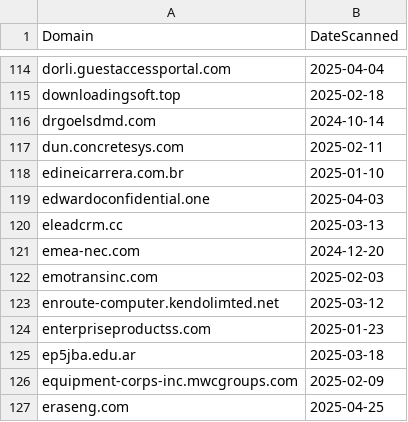
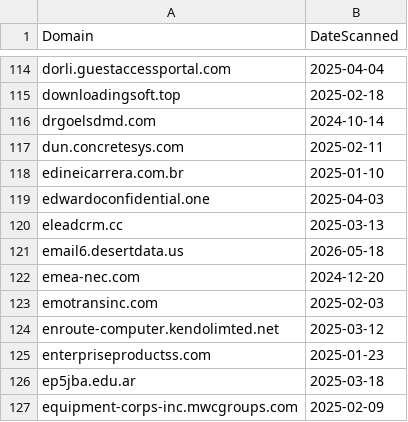
Before and after one commit to dbertho/ioc, a CSV file: sneaky2fa.csv, drawn as a sheet; only a part is shown, gaps mark what is left out; the shorter side is filled out with more unchanged rows.

Commit message:
Update Sneaky2FA IOC list

```diff
--- a/sneaky2fa.csv
+++ b/sneaky2fa.csv
@@ -120,2 +120,3 @@ edwardoconfidential.one,2025-04-03
 eleadcrm.cc,2025-03-13
+email6.desertdata.us,2026-05-18
 emea-nec.com,2024-12-20
```
